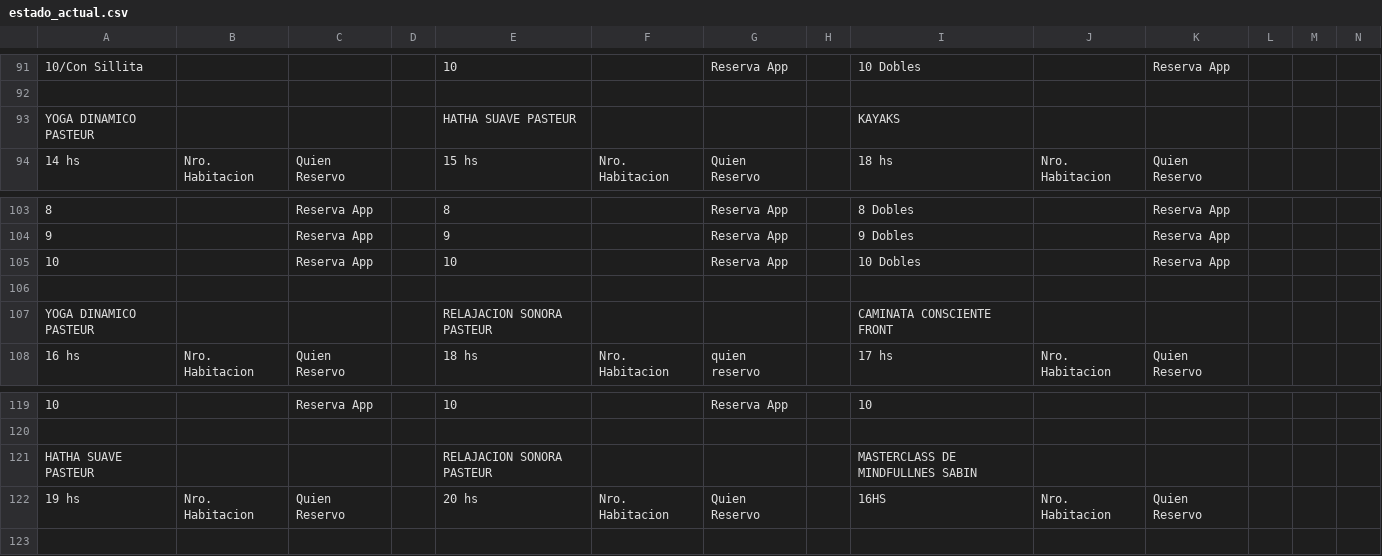
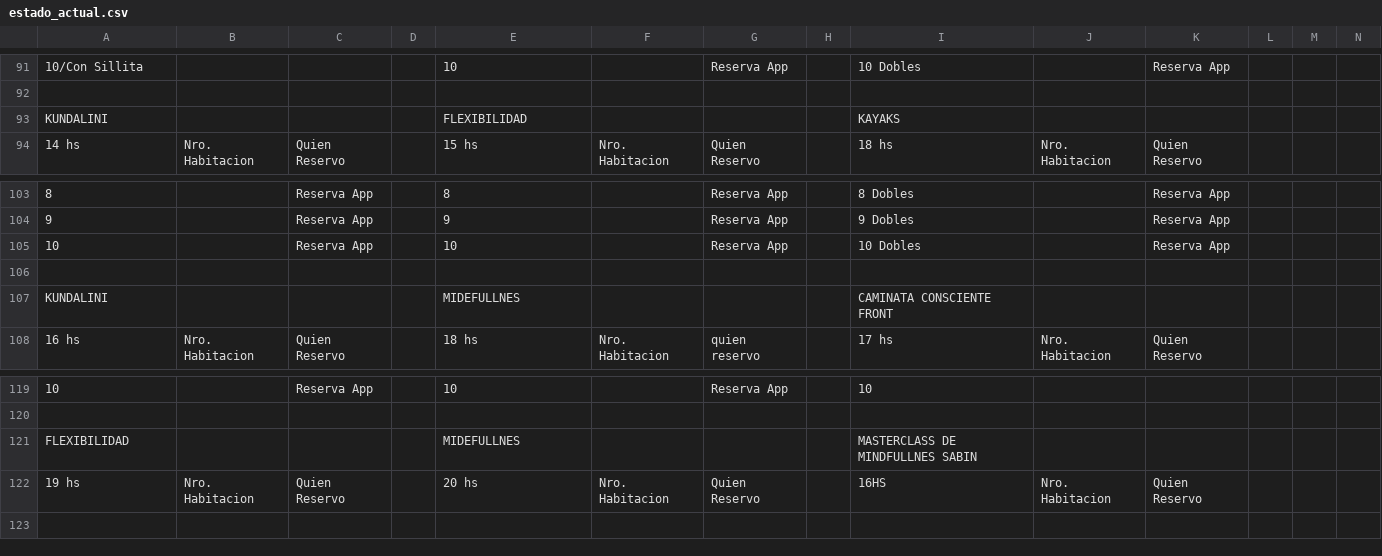
Before and after one commit to Ov6Ar6oz/monitor-google-sheet, a CSV file: estado_actual.csv, drawn as a sheet; only a part is shown, gaps mark what is left out; removed rows and columns are numbered as before the commit, all else as after; rows hold the shown columns only; the diff names each change by its address in the sheet, - before the commit and + after, or states it on an @@ line.

```diff
--- a/estado_actual.csv
+++ b/estado_actual.csv
-A93: YOGA DINAMICO PASTEUR
+A93: KUNDALINI
-E93: HATHA SUAVE PASTEUR
+E93: FLEXIBILIDAD
-row 107: YOGA DINAMICO PASTEUR |  |  |  | RELAJACION SONORA PASTEUR |  |  |  | CAMINATA CONSCIENTE FRONT
+row 107: KUNDALINI |  |  |  | MIDEFULLNES |  |  |  | CAMINATA CONSCIENTE FRONT
-row 121: HATHA SUAVE PASTEUR |  |  |  | RELAJACION SONORA PASTEUR |  |  |  | MASTERCLASS DE MINDFULLNES SABIN
+row 121: FLEXIBILIDAD |  |  |  | MIDEFULLNES |  |  |  | MASTERCLASS DE MINDFULLNES SABIN
```
Also changed, not shown: estado_anterior.csv.
